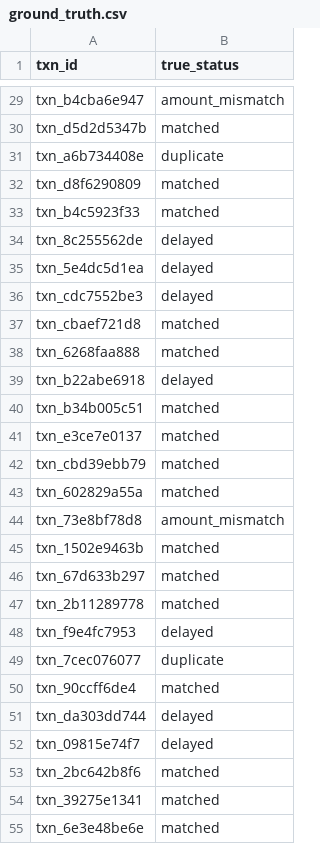
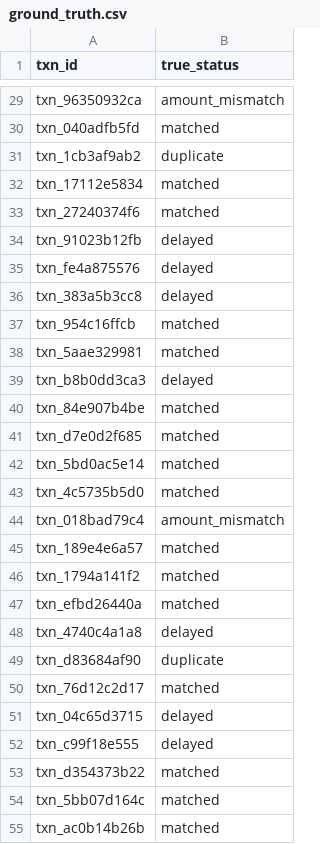
Before and after one commit to SATADRU1/Rag-ai-agent, a CSV file: data/ground_truth.csv, drawn as a sheet; only a part is shown, gaps mark what is left out; the diff covers the shown part only; the diff names each change by its address in the sheet, - before the commit and + after, or states it on an @@ line.

```diff
--- a/data/ground_truth.csv
+++ b/data/ground_truth.csv
-A29 (txn_id): txn_b4cba6e947
+A29 (txn_id): txn_96350932ca
-A30 (txn_id): txn_d5d2d5347b
+A30 (txn_id): txn_040adfb5fd
-A31 (txn_id): txn_a6b734408e
+A31 (txn_id): txn_1cb3af9ab2
-A32 (txn_id): txn_d8f6290809
+A32 (txn_id): txn_17112e5834
-A33 (txn_id): txn_b4c5923f33
+A33 (txn_id): txn_27240374f6
-A34 (txn_id): txn_8c255562de
+A34 (txn_id): txn_91023b12fb
-A35 (txn_id): txn_5e4dc5d1ea
+A35 (txn_id): txn_fe4a875576
-A36 (txn_id): txn_cdc7552be3
+A36 (txn_id): txn_383a5b3cc8
-A37 (txn_id): txn_cbaef721d8
+A37 (txn_id): txn_954c16ffcb
-A38 (txn_id): txn_6268faa888
+A38 (txn_id): txn_5aae329981
-A39 (txn_id): txn_b22abe6918
+A39 (txn_id): txn_b8b0dd3ca3
-A40 (txn_id): txn_b34b005c51
+A40 (txn_id): txn_84e907b4be
-A41 (txn_id): txn_e3ce7e0137
+A41 (txn_id): txn_d7e0d2f685
-A42 (txn_id): txn_cbd39ebb79
+A42 (txn_id): txn_5bd0ac5e14
-A43 (txn_id): txn_602829a55a
+A43 (txn_id): txn_4c5735b5d0
-A44 (txn_id): txn_73e8bf78d8
+A44 (txn_id): txn_018bad79c4
-A45 (txn_id): txn_1502e9463b
+A45 (txn_id): txn_189e4e6a57
-A46 (txn_id): txn_67d633b297
+A46 (txn_id): txn_1794a141f2
-A47 (txn_id): txn_2b11289778
+A47 (txn_id): txn_efbd26440a
-A48 (txn_id): txn_f9e4fc7953
+A48 (txn_id): txn_4740c4a1a8
-A49 (txn_id): txn_7cec076077
+A49 (txn_id): txn_d83684af90
-A50 (txn_id): txn_90ccff6de4
+A50 (txn_id): txn_76d12c2d17
-A51 (txn_id): txn_da303dd744
+A51 (txn_id): txn_04c65d3715
-A52 (txn_id): txn_09815e74f7
+A52 (txn_id): txn_c99f18e555
-A53 (txn_id): txn_2bc642b8f6
+A53 (txn_id): txn_d354373b22
-A54 (txn_id): txn_39275e1341
+A54 (txn_id): txn_5bb07d164c
-A55 (txn_id): txn_6e3e48be6e
+A55 (txn_id): txn_ac0b14b26b
```
Also changed, not shown: 2 added rows, 2 removed rows and 31 edited cells elsewhere in this file, data/settlement_report.csv, 35 other files.
